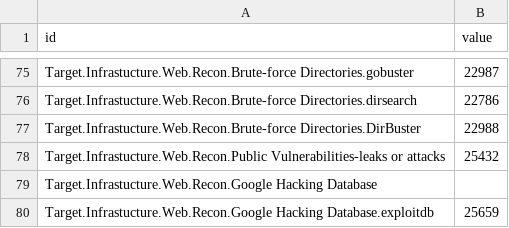
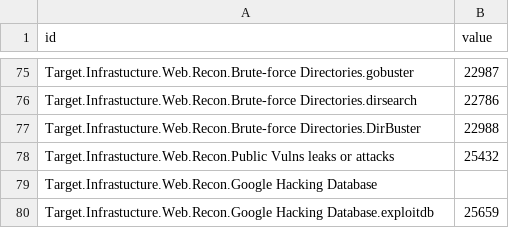
Before and after one commit to dynamicparallax/dynamicparallax.github.io, a CSV file: pages/flare.csv, drawn as a sheet; only a part is shown, gaps mark what is left out.

Commit message:
Update flare.csv

```diff
--- a/pages/flare.csv
+++ b/pages/flare.csv
@@ -77,3 +77,3 @@ Target.Infrastucture.Web.Recon.Brute-force Directories.dirsearch,22786
 Target.Infrastucture.Web.Recon.Brute-force Directories.DirBuster,22988
-Target.Infrastucture.Web.Recon.Public Vulnerabilities-leaks or attacks,25432
+Target.Infrastucture.Web.Recon.Public Vulns leaks or attacks,25432
 Target.Infrastucture.Web.Recon.Google Hacking Database,
```
